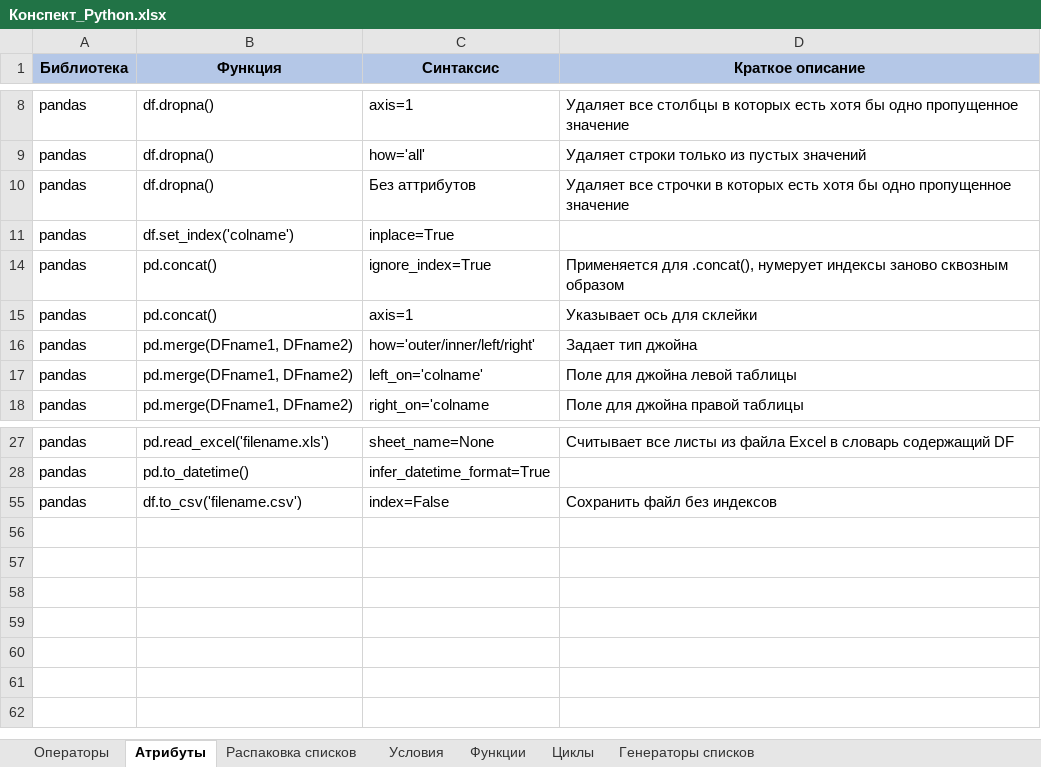
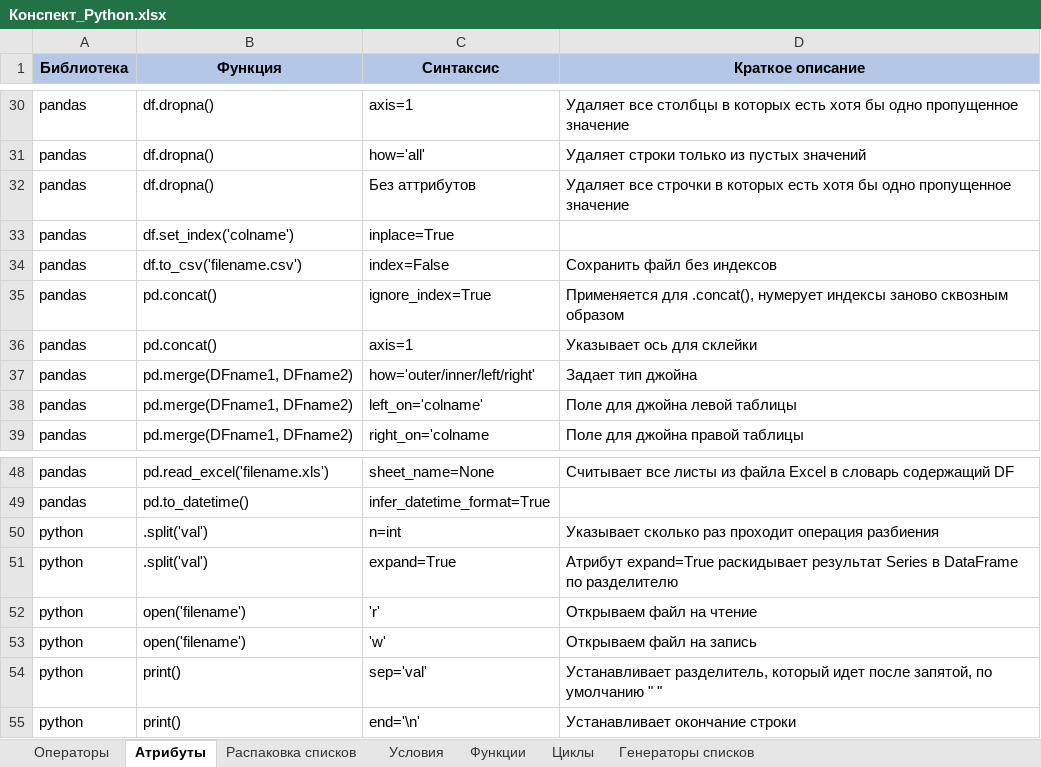
Before and after one commit to mustdayker/my_code, an Excel workbook: Конспект_Python.xlsx, sheet Атрибуты, drawn as a sheet; only a part is shown, gaps mark what is left out; values as stored, in another font and other column widths than the file's, no borders; the diff covers the shown part only; the diff names each change by its address in the sheet, - before the commit and + after, or states it on an @@ line.

Commit message:
Update Конспект_Python.xlsx

```diff
--- a/Конспект_Python.xlsx (sheet Атрибуты)
+++ b/Конспект_Python.xlsx (sheet Атрибуты)
@@ row 55 moved to row 34: pandas @@
@@ row 50 unhidden: python | .split('val') | n=int | Указывает сколько раз проходит операция разбиения @@
@@ row 51 unhidden: python | .split('val') | expand=True | Атрибут expand=True раскидывает результат Series в DataFrame по разделителю @@
@@ row 52 unhidden: python | open('filename') | 'r' | Открываем файл на чтение @@
@@ row 53 unhidden: python | open('filename') | 'w' | Открываем файл на запись @@
@@ row 54 unhidden: python | print() | sep='val' | Устанавливает разделитель, который идет после запятой, по умолчанию " " @@
@@ row 55 unhidden: python | print() | end='\n' | Устанавливает окончание строки @@
```
Also changed, not shown: 24 hidden or unhidden rows elsewhere in this sheet, sheet Операторы.
